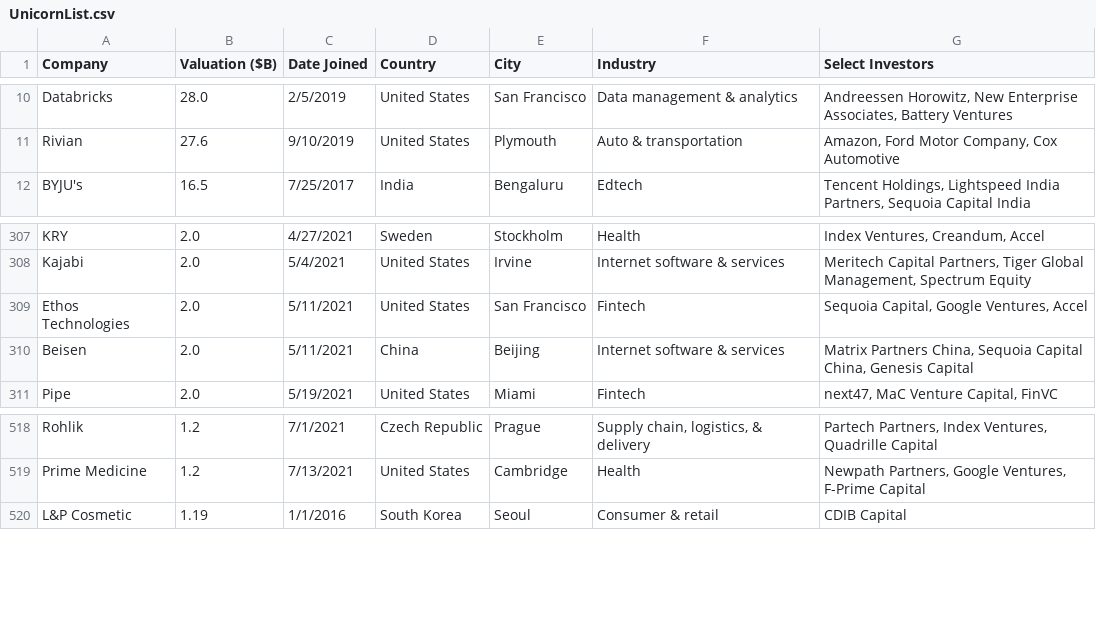
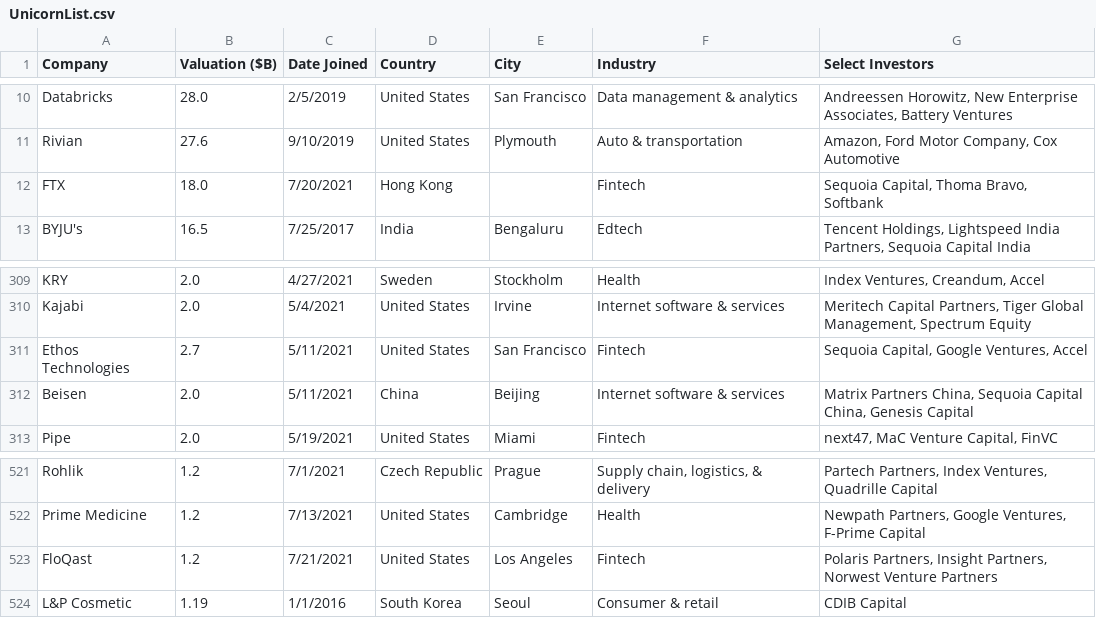
Before and after one commit to Hiromisa/unicorn-autoscrape, a CSV file: UnicornList.csv, drawn as a sheet; only a part is shown, gaps mark what is left out; the diff covers the shown part only.

```diff
--- a/UnicornList.csv
+++ b/UnicornList.csv
@@ -11,2 +11,3 @@ Databricks,28.0,2/5/2019,United States,San Francisco,Data management & analytics
 Rivian,27.6,9/10/2019,United States,Plymouth,Auto & transportation,"Amazon, Ford Motor Company, Cox Automotive"
+FTX,18.0,7/20/2021,Hong Kong,,Fintech,"Sequoia Capital, Thoma Bravo, Softbank"
 BYJU's,16.5,7/25/2017,India,Bengaluru,Edtech,"Tencent Holdings, Lightspeed India Partners, Sequoia Capital India"
@@ -308,3 +310,3 @@ KRY,2.0,4/27/2021,Sweden,Stockholm,Health,"Index Ventures, Creandum, Accel"
 Kajabi,2.0,5/4/2021,United States,Irvine,Internet software & services,"Meritech Capital Partners, Tiger Global Management, Spectrum Equity"
-Ethos Technologies,2.0,5/11/2021,United States,San Francisco,Fintech,"Sequoia Capital, Google Ventures, Accel"
+Ethos Technologies,2.7,5/11/2021,United States,San Francisco,Fintech,"Sequoia Capital, Google Ventures, Accel"
 Beisen,2.0,5/11/2021,China,Beijing,Internet software & services,"Matrix Partners China, Sequoia Capital China, Genesis Capital"
@@ -519,2 +522,3 @@ Rohlik,1.2,7/1/2021,Czech Republic,Prague,"Supply chain, logistics, & delivery",
 Prime Medicine,1.2,7/13/2021,United States,Cambridge,Health,"Newpath Partners, Google Ventures, F-Prime Capital"
+FloQast,1.2,7/21/2021,United States,Los Angeles,Fintech,"Polaris Partners, Insight Partners, Norwest Venture Partners"
 L&P Cosmetic,1.19,1/1/2016,South Korea,Seoul,Consumer & retail,CDIB Capital
```
Also changed, not shown: 6 added rows and 1 removed row elsewhere in this file.
